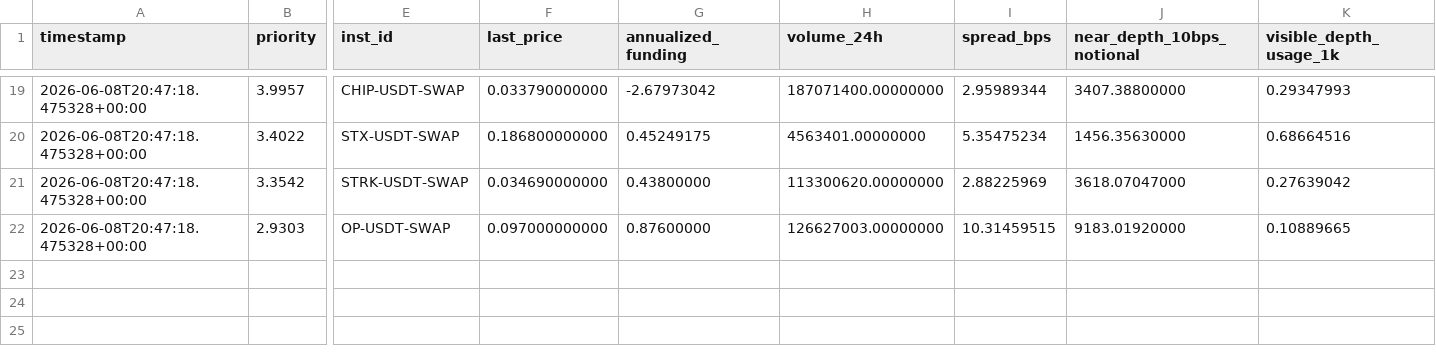
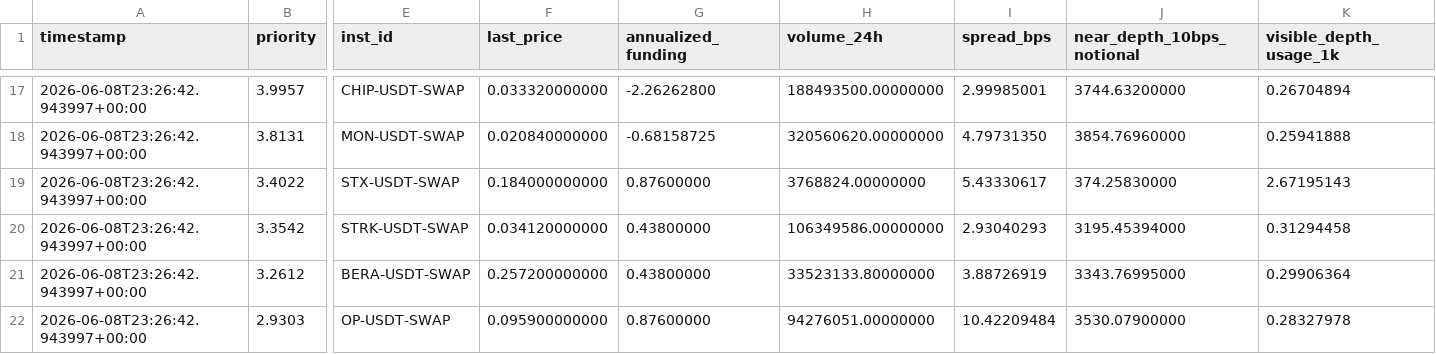
Before and after one commit to tomato414941/alpha-os, a CSV file: strategies/candidate_validation/current_followup_okx_execution_context.csv, drawn as a sheet; only a part is shown, gaps mark what is left out; addresses are those after the commit; rows hold the shown columns only; the diff covers the shown part only; the diff names each change by its address in the sheet, - before the commit and + after, or states it on an @@ line.

```diff
--- a/strategies/candidate_validation/current_followup_okx_execution_context.csv
+++ b/strategies/candidate_validation/current_followup_okx_execution_context.csv
-A17 (timestamp): 2026-06-08T20:47:18.475328+00:00
+A17 (timestamp): 2026-06-08T23:26:42.943997+00:00
-F17 (last_price): 0.033790000000
+F17 (last_price): 0.033320000000
-G17 (annualized_funding): -2.67973042
+G17 (annualized_funding): -2.26262800
-H17 (volume_24h): 187071400.00000000
+H17 (volume_24h): 188493500.00000000
-I17 (spread_bps): 2.95989344
+I17 (spread_bps): 2.99985001
-J17 (near_depth_10bps_notional): 3407.38800000
+J17 (near_depth_10bps_notional): 3744.63200000
-K17 (visible_depth_usage_1k): 0.29347993
+K17 (visible_depth_usage_1k): 0.26704894
+row 18: 2026-06-08T23:26:42.943997+00:00 | 3.8131 | MON-USDT-SWAP | 0.020840000000 | -0.68158725 | 320560620.00000000 | 4.79731350 | 3854.76960000 | 0.25941888
-A19:A20 (timestamp): 2026-06-08T20:47:18.475328+00:00
+A19:A20 (timestamp): 2026-06-08T23:26:42.943997+00:00
-F19 (last_price): 0.186800000000
+F19 (last_price): 0.184000000000
-G19 (annualized_funding): 0.45249175
+G19 (annualized_funding): 0.87600000
-H19 (volume_24h): 4563401.00000000
+H19 (volume_24h): 3768824.00000000
-I19 (spread_bps): 5.35475234
+I19 (spread_bps): 5.43330617
-J19 (near_depth_10bps_notional): 1456.35630000
+J19 (near_depth_10bps_notional): 374.25830000
-K19 (visible_depth_usage_1k): 0.68664516
+K19 (visible_depth_usage_1k): 2.67195143
-F20 (last_price): 0.034690000000
+F20 (last_price): 0.034120000000
-H20 (volume_24h): 113300620.00000000
+H20 (volume_24h): 106349586.00000000
-I20 (spread_bps): 2.88225969
+I20 (spread_bps): 2.93040293
-J20 (near_depth_10bps_notional): 3618.07047000
+J20 (near_depth_10bps_notional): 3195.45394000
-K20 (visible_depth_usage_1k): 0.27639042
+K20 (visible_depth_usage_1k): 0.31294458
+row 21: 2026-06-08T23:26:42.943997+00:00 | 3.2612 | BERA-USDT-SWAP | 0.257200000000 | 0.43800000 | 33523133.80000000 | 3.88726919 | 3343.76995000 | 0.29906364
-A22 (timestamp): 2026-06-08T20:47:18.475328+00:00
+A22 (timestamp): 2026-06-08T23:26:42.943997+00:00
-F22 (last_price): 0.097000000000
+F22 (last_price): 0.095900000000
-H22 (volume_24h): 126627003.00000000
+H22 (volume_24h): 94276051.00000000
-I22 (spread_bps): 10.31459515
+I22 (spread_bps): 10.42209484
-J22 (near_depth_10bps_notional): 9183.01920000
+J22 (near_depth_10bps_notional): 3530.07900000
-K22 (visible_depth_usage_1k): 0.10889665
+K22 (visible_depth_usage_1k): 0.28327978
```
Also changed, not shown: 2 removed rows and 102 edited cells elsewhere in this file, strategies/current_broad_alpha_execution_queue.csv, 7 other files.
